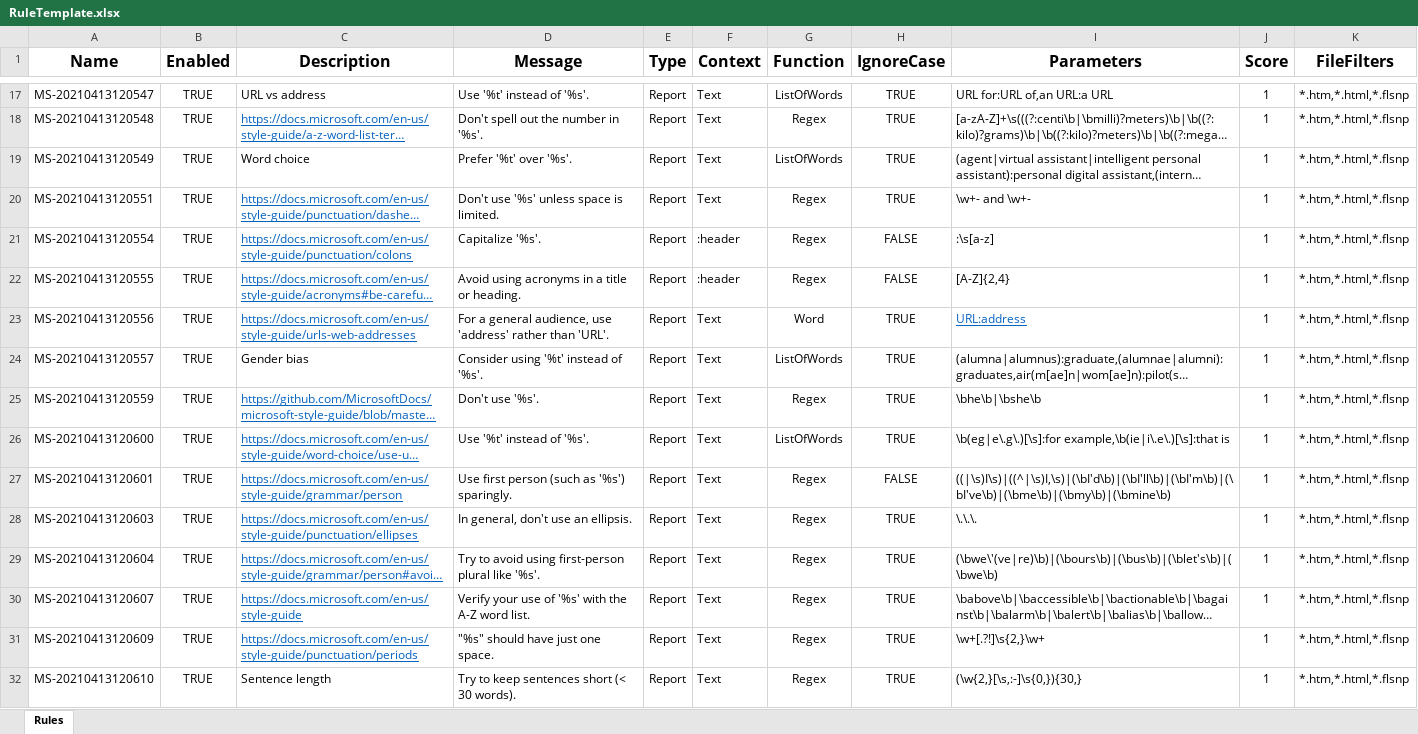
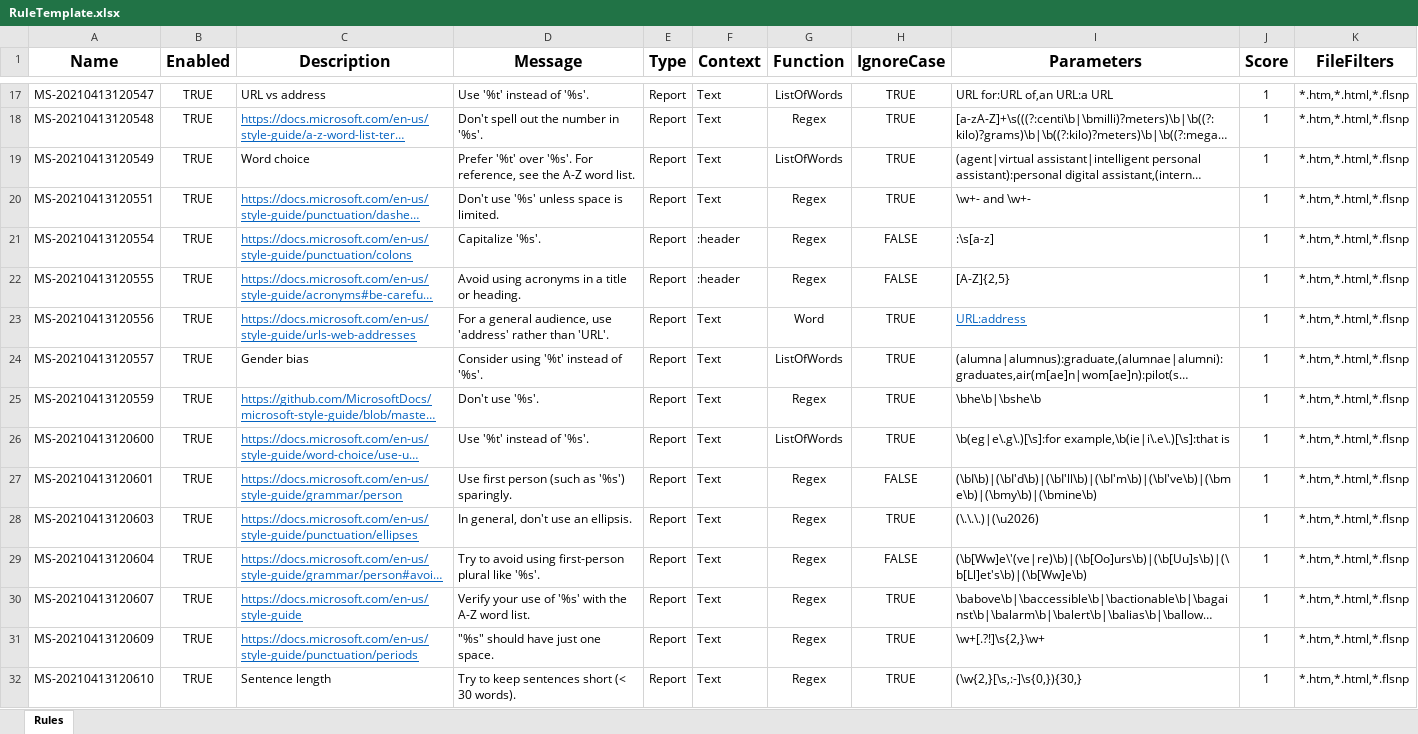
Before and after one commit to msander1983/MadQualityPluginRelease, an Excel workbook: RuleTemplate.xlsx, sheet Rules, drawn as a sheet; only a part is shown, gaps mark what is left out; long unchanged cells end in …; values as stored, in another font and other column widths than the file's, no borders; conditional formats not drawn; the diff covers the shown part only; the diff names each change by its address in the sheet, - before the commit and + after, or states it on an @@ line.

```diff
--- a/RuleTemplate.xlsx (sheet Rules)
+++ b/RuleTemplate.xlsx (sheet Rules)
-D19 (Message): Prefer '%t' over '%s'.
+D19 (Message): Prefer '%t' over '%s'. For reference, see the A-Z word list.
-I22 (Parameters): [A-Z]{2,4}
+I22 (Parameters): [A-Z]{2,5}
-I27 (Parameters): ((|\s)I\s)|((^|\s)I,\s)|(\bI'd\b)|(\bI'll\b)|(\bI'm\b)|(\bI've\b)|(\bme\b)|(\bmy\b)|(\bmine\b)
+I27 (Parameters): (\bI\b)|(\bI'd\b)|(\bI'll\b)|(\bI'm\b)|(\bI've\b)|(\bme\b)|(\bmy\b)|(\bmine\b)
-I28 (Parameters): \.\.\.
+I28 (Parameters): (\.\.\.)|(\u2026)
-H29 (IgnoreCase): TRUE
+H29 (IgnoreCase): FALSE
-I29 (Parameters): (\bwe\'(ve|re)\b)|(\bours\b)|(\bus\b)|(\blet's\b)|(\bwe\b)
+I29 (Parameters): (\b[Ww]e\'(ve|re)\b)|(\b[Oo]urs\b)|(\b[Uu]s\b)|(\b[Ll]et's\b)|(\b[Ww]e\b)
```
Also changed, not shown: 31 added rows, 1 removed row and 15 edited cells elsewhere in this sheet, 3 other files.
